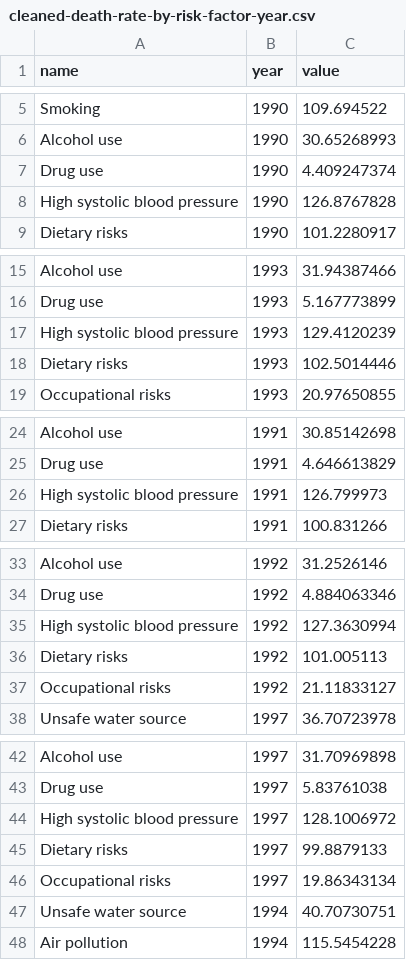
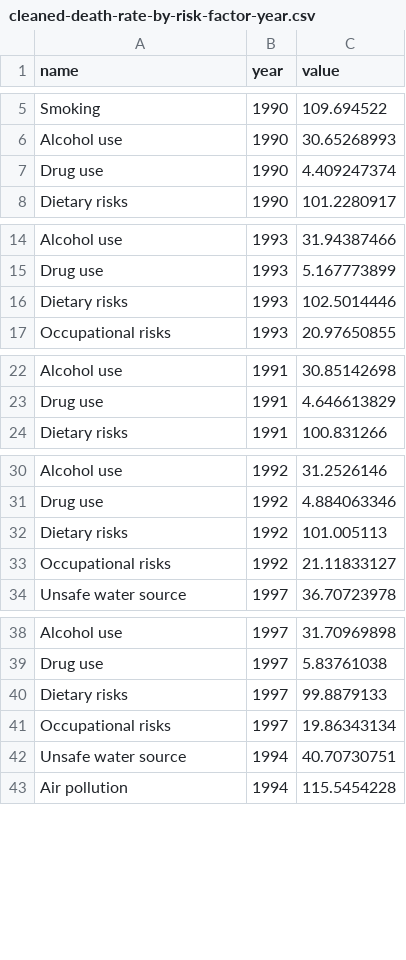
Before and after one commit to leongyenni/air-pollution-dashboard, a CSV file: data/cleaned-death-rate-by-risk-factor-year.csv, drawn as a sheet; only a part is shown, gaps mark what is left out; the diff covers the shown part only.

Commit message:
Modified data

```diff
--- a/data/cleaned-death-rate-by-risk-factor-year.csv
+++ b/data/cleaned-death-rate-by-risk-factor-year.csv
@@ -7,3 +7,2 @@ Alcohol use,1990,30.65268993
 Drug use,1990,4.409247374
-High systolic blood pressure,1990,126.8767828
 Dietary risks,1990,101.2280917
@@ -16,3 +15,2 @@ Alcohol use,1993,31.94387466
 Drug use,1993,5.167773899
-High systolic blood pressure,1993,129.4120239
 Dietary risks,1993,102.5014446
@@ -25,3 +23,2 @@ Alcohol use,1991,30.85142698
 Drug use,1991,4.646613829
-High systolic blood pressure,1991,126.799973
 Dietary risks,1991,100.831266
@@ -34,3 +31,2 @@ Alcohol use,1992,31.2526146
 Drug use,1992,4.884063346
-High systolic blood pressure,1992,127.3630994
 Dietary risks,1992,101.005113
@@ -43,3 +39,2 @@ Alcohol use,1997,31.70969898
 Drug use,1997,5.83761038
-High systolic blood pressure,1997,128.1006972
 Dietary risks,1997,99.8879133
```
Also changed, not shown: 25 removed rows elsewhere in this file, 1 other file.
